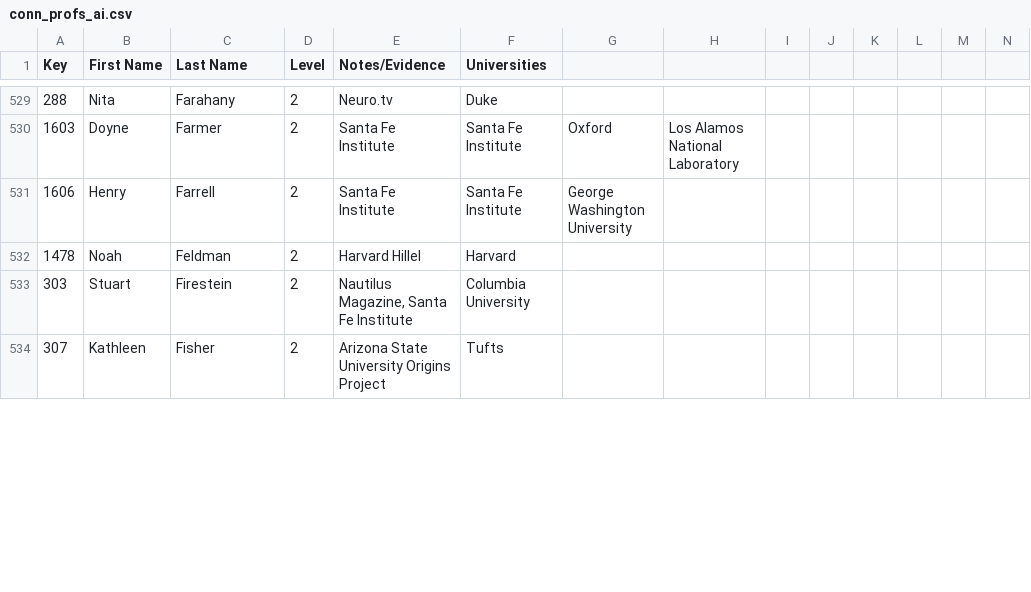
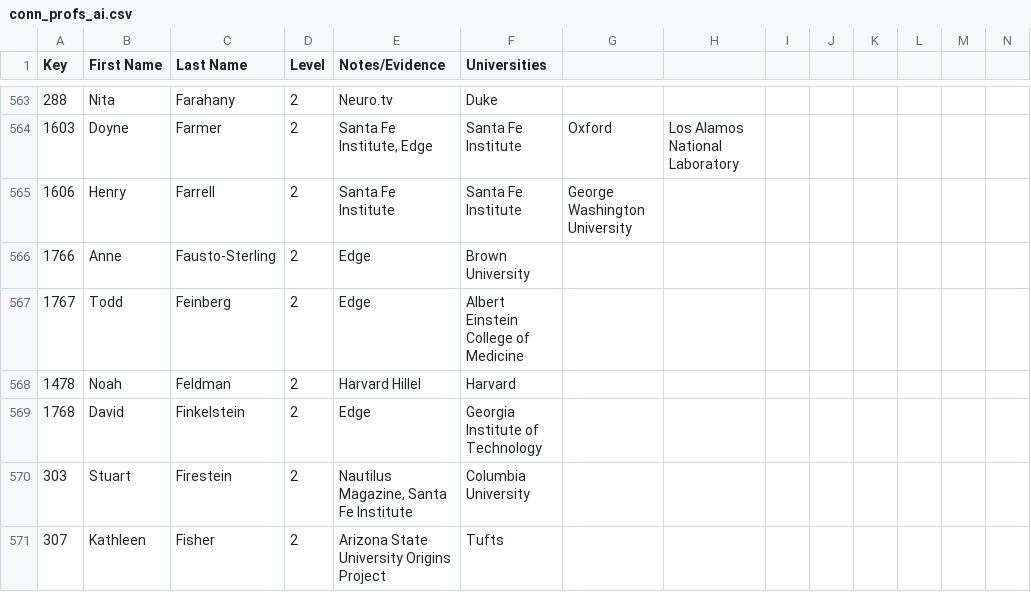
Before and after one commit to Ringy-Bell/Epstein_Universities, a CSV file: data/conn_profs_ai.csv, drawn as a sheet; only a part is shown, gaps mark what is left out; addresses are those after the commit; rows hold the shown columns only; the diff covers the shown part only; the diff names each change by its address in the sheet, - before the commit and + after, or states it on an @@ line.

Commit message:
Today's work on Edge and links

```diff
--- a/data/conn_profs_ai.csv
+++ b/data/conn_profs_ai.csv
-E564 (Notes/Evidence): Santa Fe Institute
+E564 (Notes/Evidence): Santa Fe Institute, Edge
+row 566: 1766 | Anne | Fausto-Sterling | 2 | Edge | Brown University
+row 567: 1767 | Todd | Feinberg | 2 | Edge | Albert Einstein College of Medicine
+row 569: 1768 | David | Finkelstein | 2 | Edge | Georgia Institute of Technology
```
Also changed, not shown: 21 added rows, 33 moved rows and 11 edited cells elsewhere in this file, data/universities.csv, 1 other file.
